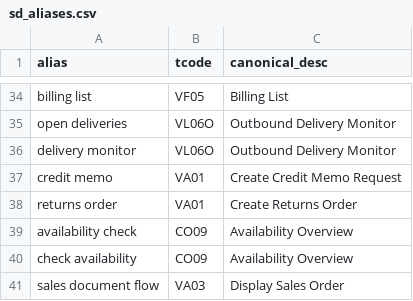
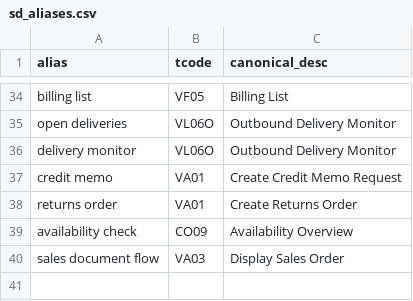
Before and after one commit to radhasubramani-byte/sap-tcode-backend, a CSV file: app/data/sd_aliases.csv, drawn as a sheet; only a part is shown, gaps mark what is left out; the diff names each change by its address in the sheet, - before the commit and + after, or states it on an @@ line.

```diff
--- a/app/data/sd_aliases.csv
+++ b/app/data/sd_aliases.csv
-row 40: check availability | CO09 | Availability Overview
```
Also changed, not shown: app/data/le_aliases.csv, app/data/mm_aliases.csv.
